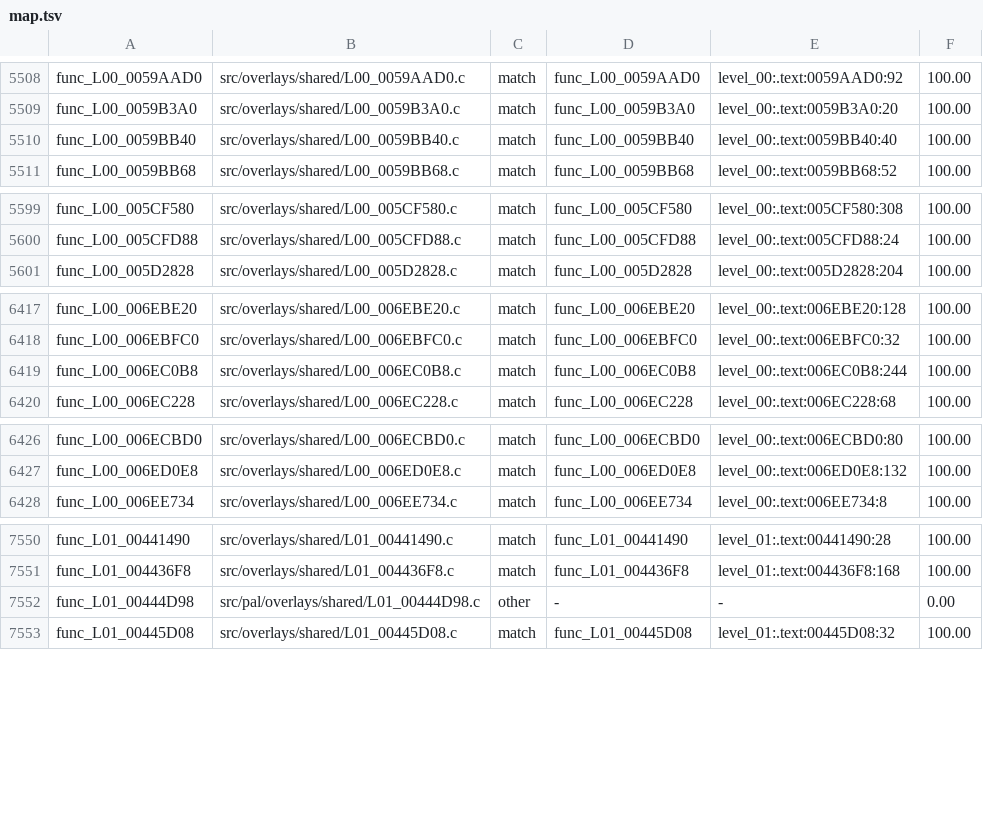
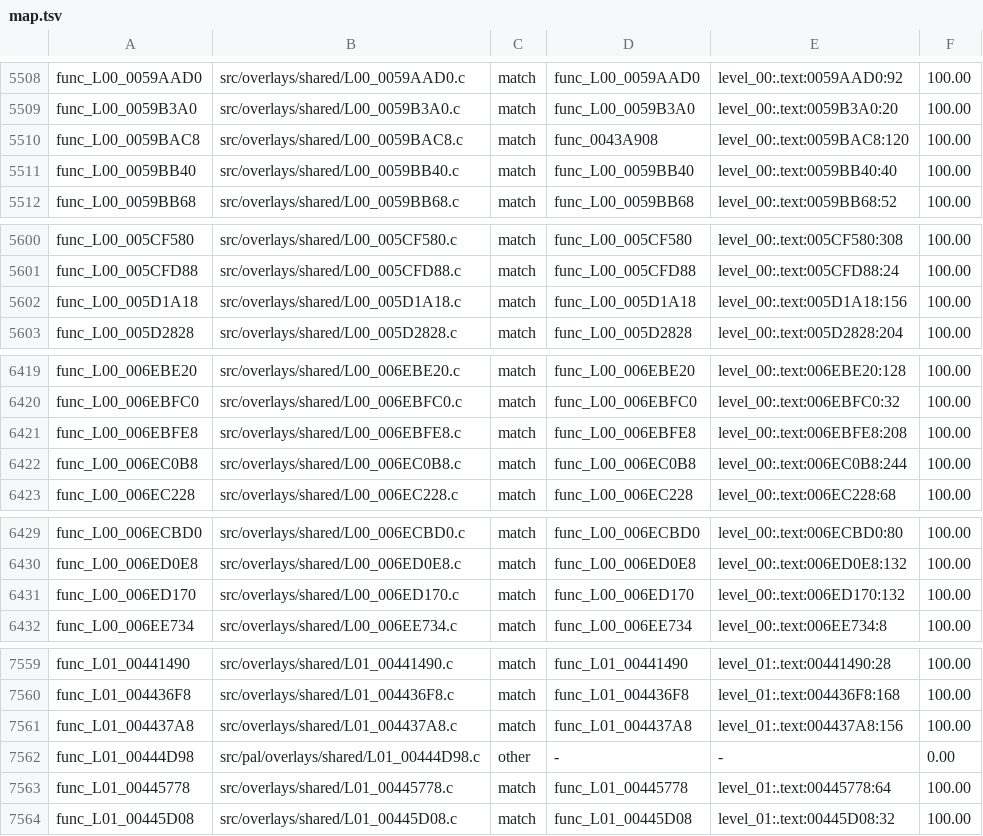
Before and after one commit to OpenRAC/rac4-decomp, a TSV file: config/us/map.tsv, drawn as a sheet; only a part is shown, gaps mark what is left out; the diff covers the shown part only; the diff names each change by its address in the sheet, - before the commit and + after, or states it on an @@ line.

```diff
--- a/config/us/map.tsv
+++ b/config/us/map.tsv
+row 5510: func_L00_0059BAC8 | src/overlays/shared/L00_0059BAC8.c | match | func_0043A908 | level_00:.text:0059BAC8:120 | 100.00
+row 5602: func_L00_005D1A18 | src/overlays/shared/L00_005D1A18.c | match | func_L00_005D1A18 | level_00:.text:005D1A18:156 | 100.00
+row 6421: func_L00_006EBFE8 | src/overlays/shared/L00_006EBFE8.c | match | func_L00_006EBFE8 | level_00:.text:006EBFE8:208 | 100.00
+row 6431: func_L00_006ED170 | src/overlays/shared/L00_006ED170.c | match | func_L00_006ED170 | level_00:.text:006ED170:132 | 100.00
+row 7561: func_L01_004437A8 | src/overlays/shared/L01_004437A8.c | match | func_L01_004437A8 | level_01:.text:004437A8:156 | 100.00
+row 7563: func_L01_00445778 | src/overlays/shared/L01_00445778.c | match | func_L01_00445778 | level_01:.text:00445778:64 | 100.00
```
Also changed, not shown: 19 added rows and 1 removed row elsewhere in this file, config/pal/map.tsv, 2 other files.
